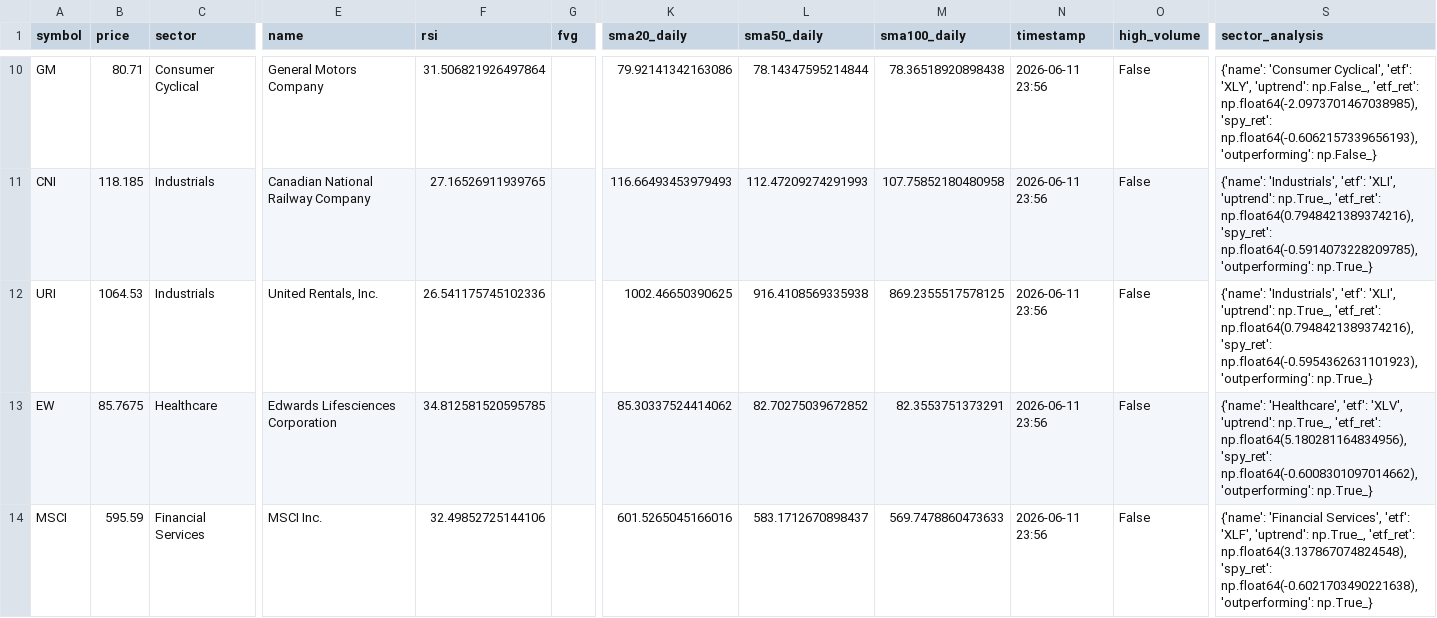
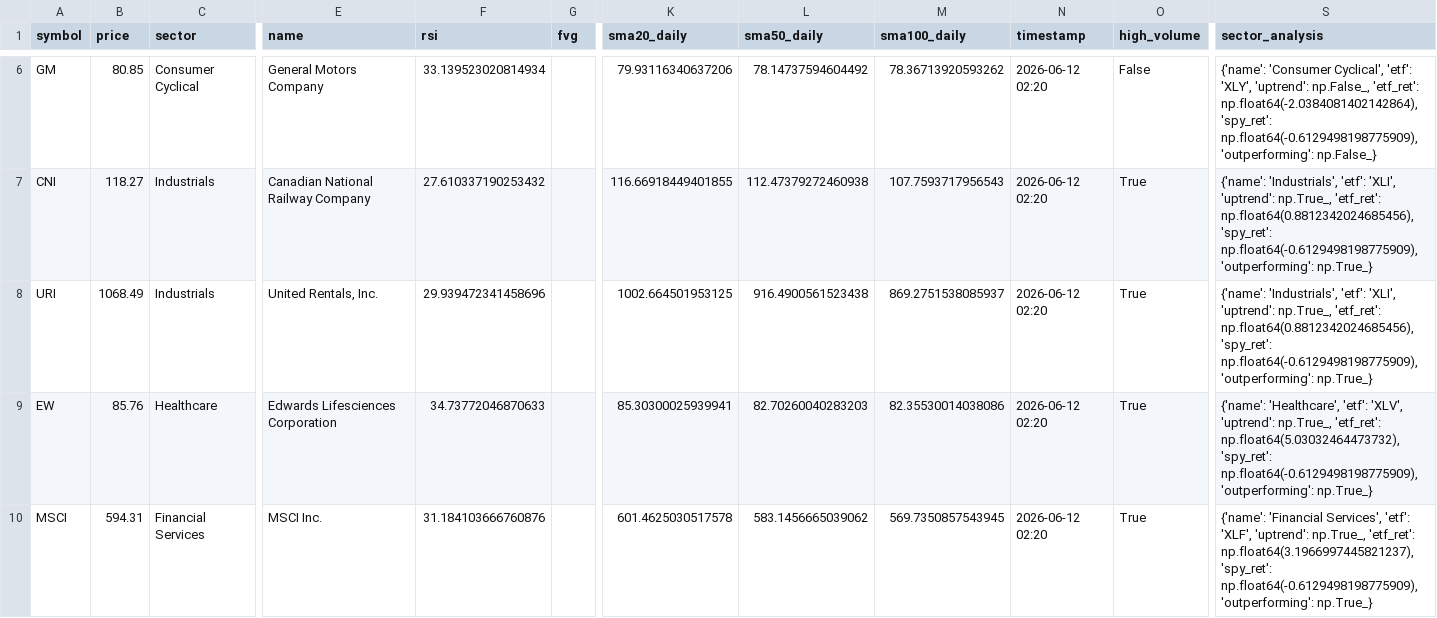
Before and after one commit to maduranga-hub/us-stock-ai, a CSV file: active_signals.csv, drawn as a sheet; only a part is shown, gaps mark what is left out; addresses are those after the commit; the diff covers the shown part only; the diff names each change by its address in the sheet, - before the commit and + after, or states it on an @@ line.

```diff
--- a/active_signals.csv
+++ b/active_signals.csv
-B6 (price): 80.71
+B6 (price): 80.85
-F6 (rsi): 31.506821926497864
+F6 (rsi): 33.139523020814934
-K6 (sma20_daily): 79.92141342163086
+K6 (sma20_daily): 79.93116340637206
-L6 (sma50_daily): 78.14347595214844
+L6 (sma50_daily): 78.14737594604492
-M6 (sma100_daily): 78.36518920898438
+M6 (sma100_daily): 78.36713920593262
-N6:N10 (timestamp): 2026-06-11 23:56
+N6:N10 (timestamp): 2026-06-12 02:20
-S6 (sector_analysis): …np.False_, 'etf_ret': np.float64(-2.0973701467038985), 'spy_ret': np.float64(-0.6062157339656193), 'outperforming': np.False_}
+S6 (sector_analysis): …np.False_, 'etf_ret': np.float64(-2.0384081402142864), 'spy_ret': np.float64(-0.6129498198775909), 'outperforming': np.False_}
-B7 (price): 118.185
+B7 (price): 118.27
-F7 (rsi): 27.16526911939765
+F7 (rsi): 27.610337190253432
-K7 (sma20_daily): 116.66493453979493
+K7 (sma20_daily): 116.66918449401855
-L7 (sma50_daily): 112.47209274291993
+L7 (sma50_daily): 112.47379272460938
-M7 (sma100_daily): 107.75852180480958
+M7 (sma100_daily): 107.7593717956543
-O7:O10 (high_volume): False
+O7:O10 (high_volume): True
-S7 (sector_analysis): …np.True_, 'etf_ret': np.float64(0.7948421389374216), 'spy_ret': np.float64(-0.5914073228209785), 'outperforming': np.True_}
+S7 (sector_analysis): …np.True_, 'etf_ret': np.float64(0.8812342024685456), 'spy_ret': np.float64(-0.6129498198775909), 'outperforming': np.True_}
-B8 (price): 1064.53
+B8 (price): 1068.49
-F8 (rsi): 26.541175745102336
+F8 (rsi): 29.939472341458696
-K8 (sma20_daily): 1002.46650390625
+K8 (sma20_daily): 1002.664501953125
-L8 (sma50_daily): 916.4108569335938
+L8 (sma50_daily): 916.4900561523438
-M8 (sma100_daily): 869.2355517578125
+M8 (sma100_daily): 869.2751538085937
-S8 (sector_analysis): …np.True_, 'etf_ret': np.float64(0.7948421389374216), 'spy_ret': np.float64(-0.5954362631101923), 'outperforming': np.True_}
+S8 (sector_analysis): …np.True_, 'etf_ret': np.float64(0.8812342024685456), 'spy_ret': np.float64(-0.6129498198775909), 'outperforming': np.True_}
-B9 (price): 85.7675
+B9 (price): 85.76
-F9 (rsi): 34.812581520595785
+F9 (rsi): 34.73772046870633
-K9 (sma20_daily): 85.30337524414062
+K9 (sma20_daily): 85.30300025939941
-L9 (sma50_daily): 82.70275039672852
+L9 (sma50_daily): 82.70260040283203
-M9 (sma100_daily): 82.3553751373291
+M9 (sma100_daily): 82.35530014038086
-S9 (sector_analysis): …np.True_, 'etf_ret': np.float64(5.180281164834956), 'spy_ret': np.float64(-0.6008301097014662), 'outperforming': np.True_}
+S9 (sector_analysis): …np.True_, 'etf_ret': np.float64(5.03032464473732), 'spy_ret': np.float64(-0.6129498198775909), 'outperforming': np.True_}
-B10 (price): 595.59
+B10 (price): 594.31
-F10 (rsi): 32.49852725144106
+F10 (rsi): 31.184103666760876
-K10 (sma20_daily): 601.5265045166016
+K10 (sma20_daily): 601.4625030517578
-L10 (sma50_daily): 583.1712670898437
+L10 (sma50_daily): 583.1456665039062
-M10 (sma100_daily): 569.7478860473633
+M10 (sma100_daily): 569.7350857543945
-S10 (sector_analysis): …np.True_, 'etf_ret': np.float64(3.137867074824548), 'spy_ret': np.float64(-0.6021703490221638), 'outperforming': np.True_}
+S10 (sector_analysis): …np.True_, 'etf_ret': np.float64(3.1966997445821237), 'spy_ret': np.float64(-0.6129498198775909), 'outperforming': np.True_}
```
Also changed, not shown: 5 removed rows and 29 edited cells elsewhere in this file.
